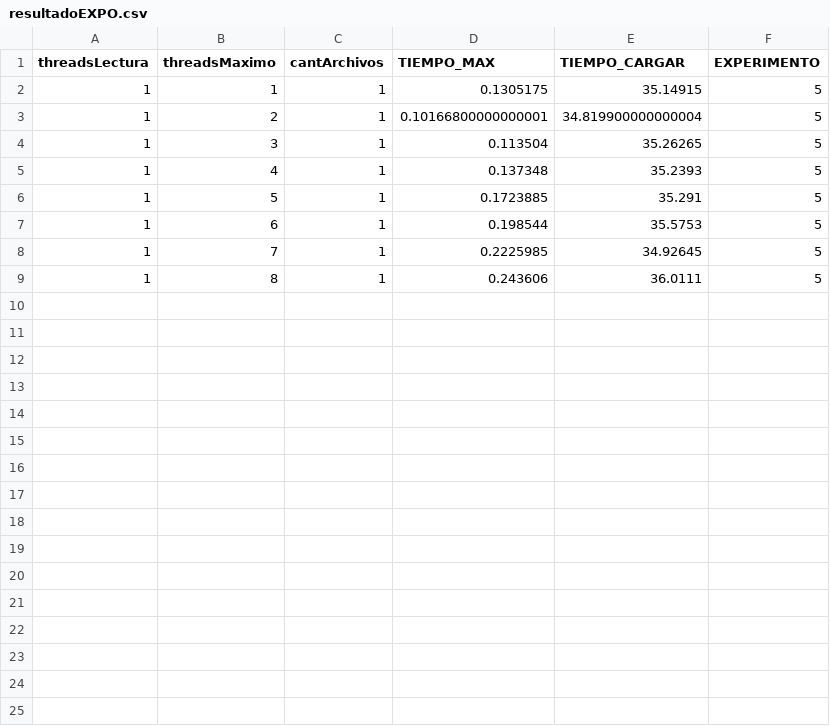
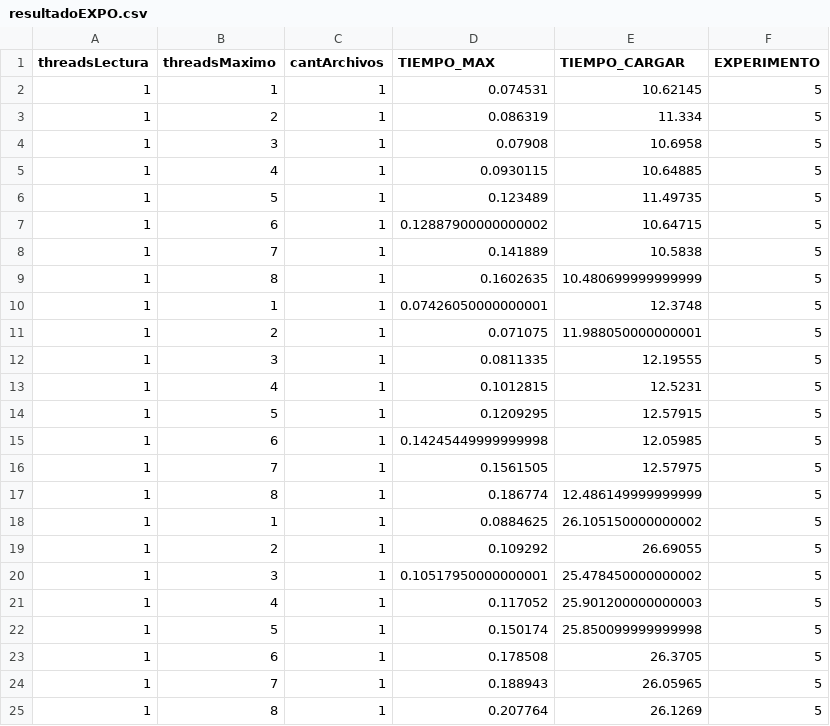
Before and after one commit to sebasbocaccio/SistemasOperativos-TP, a CSV file: exp/resultados/resultadoEXPO.csv, drawn as a sheet.

Commit message:
unifique un experimento

```diff
--- a/exp/resultados/resultadoEXPO.csv
+++ b/exp/resultados/resultadoEXPO.csv
@@ -1,9 +1,25 @@
 threadsLectura,threadsMaximo,cantArchivos,TIEMPO_MAX,TIEMPO_CARGAR,EXPERIMENTO
-1,1,1,0.1305175,35.14915,5
-1,2,1,0.10166800000000001,34.819900000000004,5
-1,3,1,0.113504,35.26265,5
-1,4,1,0.137348,35.2393,5
-1,5,1,0.1723885,35.291,5
-1,6,1,0.198544,35.5753,5
-1,7,1,0.2225985,34.92645,5
-1,8,1,0.243606,36.0111,5
+1,1,1,0.074531,10.62145,5
+1,2,1,0.086319,11.334,5
+1,3,1,0.07908,10.6958,5
+1,4,1,0.0930115,10.64885,5
+1,5,1,0.123489,11.49735,5
+1,6,1,0.12887900000000002,10.64715,5
+1,7,1,0.141889,10.5838,5
+1,8,1,0.1602635,10.480699999999999,5
+1,1,1,0.07426050000000001,12.3748,5
+1,2,1,0.071075,11.988050000000001,5
+1,3,1,0.0811335,12.19555,5
+1,4,1,0.1012815,12.5231,5
+1,5,1,0.1209295,12.57915,5
+1,6,1,0.14245449999999998,12.05985,5
+1,7,1,0.1561505,12.57975,5
+1,8,1,0.186774,12.486149999999999,5
+1,1,1,0.0884625,26.105150000000002,5
+1,2,1,0.109292,26.69055,5
+1,3,1,0.10517950000000001,25.478450000000002,5
+1,4,1,0.117052,25.901200000000003,5
+1,5,1,0.150174,25.850099999999998,5
+1,6,1,0.178508,26.3705,5
+1,7,1,0.188943,26.05965,5
+1,8,1,0.207764,26.1269,5
```
Also changed, not shown: 32 other files.
